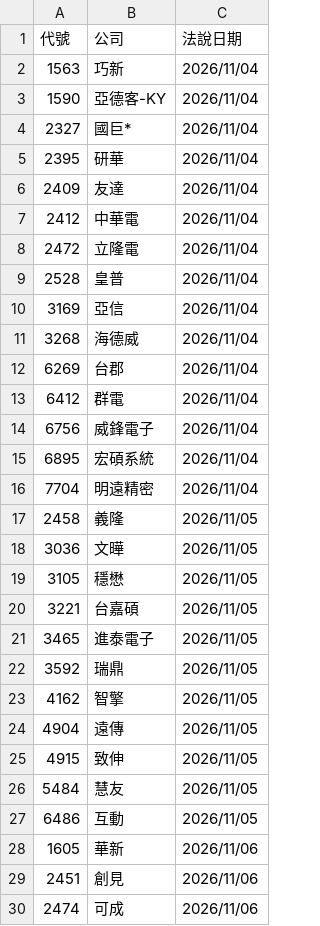
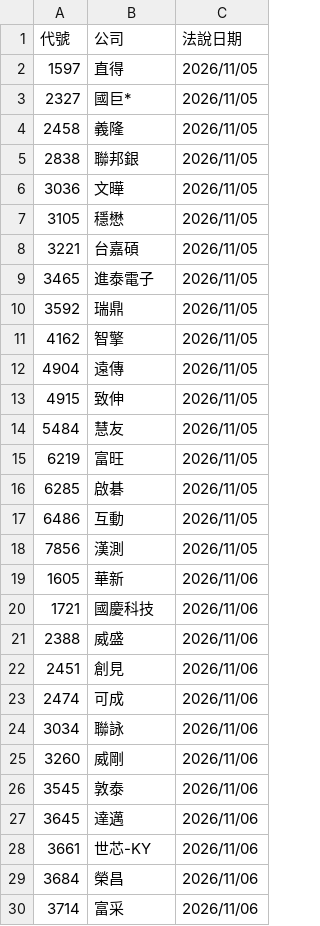
Before and after one commit to pilimesai/analyst-report-parser, a CSV file: 近期法說會.csv, drawn as a sheet; only a part is shown; the shorter side is filled out with more unchanged rows; the diff covers the shown part only.

```diff
--- a/近期法說會.csv
+++ b/近期法說會.csv
@@ -1,18 +1,6 @@
 代號,公司,法說日期
-1563,巧新,2026/11/04
-1590,亞德客-KY,2026/11/04
-2327,國巨*,2026/11/04
-2395,研華,2026/11/04
-2409,友達,2026/11/04
-2412,中華電,2026/11/04
-2472,立隆電,2026/11/04
-2528,皇普,2026/11/04
-3169,亞信,2026/11/04
-3268,海德威,2026/11/04
-6269,台郡,2026/11/04
-6412,群電,2026/11/04
-6756,威鋒電子,2026/11/04
-6895,宏碩系統,2026/11/04
-7704,明遠精密,2026/11/04
+1597,直得,2026/11/05
+2327,國巨*,2026/11/05
 2458,義隆,2026/11/05
+2838,聯邦銀,2026/11/05
 3036,文曄,2026/11/05
@@ -26,4 +14,9 @@
 5484,慧友,2026/11/05
+6219,富旺,2026/11/05
+6285,啟碁,2026/11/05
 6486,互動,2026/11/05
+7856,漢測,2026/11/05
 1605,華新,2026/11/06
+1721,國慶科技,2026/11/06
+2388,威盛,2026/11/06
 2451,創見,2026/11/06
```
Also changed, not shown: 21 added rows elsewhere in this file, 11 other files.
